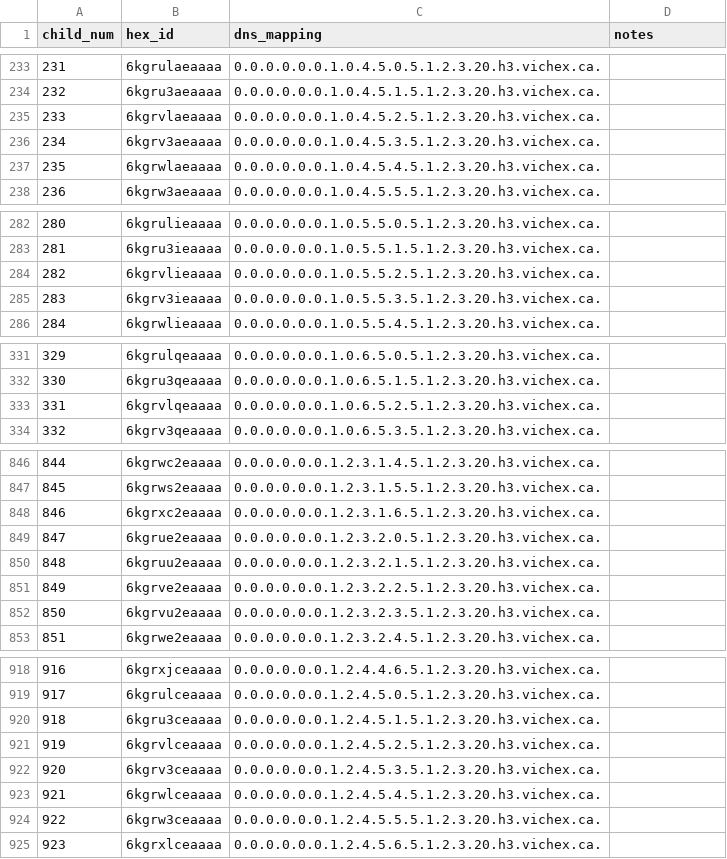
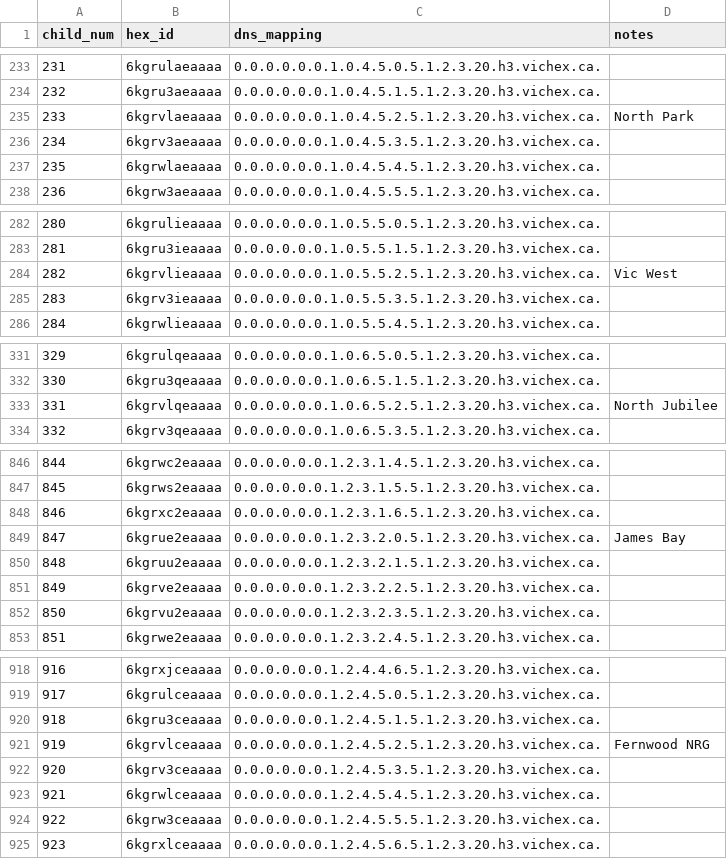
Before and after one commit to hexcamp/hexcamp-community-vichex, a CSV file: vichex-search-experiment-1.csv, drawn as a sheet; only a part is shown, gaps mark what is left out; the diff covers the shown part only.

```diff
--- a/vichex-search-experiment-1.csv
+++ b/vichex-search-experiment-1.csv
@@ -234,3 +234,3 @@ child_num,hex_id,dns_mapping,notes
 232,6kgru3aeaaaa,0.0.0.0.0.0.1.0.4.5.1.5.1.2.3.20.h3.vichex.ca.,
-233,6kgrvlaeaaaa,0.0.0.0.0.0.1.0.4.5.2.5.1.2.3.20.h3.vichex.ca.,
+233,6kgrvlaeaaaa,0.0.0.0.0.0.1.0.4.5.2.5.1.2.3.20.h3.vichex.ca.,"North Park"
 234,6kgrv3aeaaaa,0.0.0.0.0.0.1.0.4.5.3.5.1.2.3.20.h3.vichex.ca.,
@@ -283,3 +283,3 @@ child_num,hex_id,dns_mapping,notes
 281,6kgru3ieaaaa,0.0.0.0.0.0.1.0.5.5.1.5.1.2.3.20.h3.vichex.ca.,
-282,6kgrvlieaaaa,0.0.0.0.0.0.1.0.5.5.2.5.1.2.3.20.h3.vichex.ca.,
+282,6kgrvlieaaaa,0.0.0.0.0.0.1.0.5.5.2.5.1.2.3.20.h3.vichex.ca.,"Vic West"
 283,6kgrv3ieaaaa,0.0.0.0.0.0.1.0.5.5.3.5.1.2.3.20.h3.vichex.ca.,
@@ -332,3 +332,3 @@ child_num,hex_id,dns_mapping,notes
 330,6kgru3qeaaaa,0.0.0.0.0.0.1.0.6.5.1.5.1.2.3.20.h3.vichex.ca.,
-331,6kgrvlqeaaaa,0.0.0.0.0.0.1.0.6.5.2.5.1.2.3.20.h3.vichex.ca.,
+331,6kgrvlqeaaaa,0.0.0.0.0.0.1.0.6.5.2.5.1.2.3.20.h3.vichex.ca.,"North Jubilee"
 332,6kgrv3qeaaaa,0.0.0.0.0.0.1.0.6.5.3.5.1.2.3.20.h3.vichex.ca.,
@@ -848,3 +848,3 @@ child_num,hex_id,dns_mapping,notes
 846,6kgrxc2eaaaa,0.0.0.0.0.0.1.2.3.1.6.5.1.2.3.20.h3.vichex.ca.,
-847,6kgrue2eaaaa,0.0.0.0.0.0.1.2.3.2.0.5.1.2.3.20.h3.vichex.ca.,
+847,6kgrue2eaaaa,0.0.0.0.0.0.1.2.3.2.0.5.1.2.3.20.h3.vichex.ca.,"James Bay"
 848,6kgruu2eaaaa,0.0.0.0.0.0.1.2.3.2.1.5.1.2.3.20.h3.vichex.ca.,
@@ -920,3 +920,3 @@ child_num,hex_id,dns_mapping,notes
 918,6kgru3ceaaaa,0.0.0.0.0.0.1.2.4.5.1.5.1.2.3.20.h3.vichex.ca.,
-919,6kgrvlceaaaa,0.0.0.0.0.0.1.2.4.5.2.5.1.2.3.20.h3.vichex.ca.,
+919,6kgrvlceaaaa,0.0.0.0.0.0.1.2.4.5.2.5.1.2.3.20.h3.vichex.ca.,"Fernwood NRG"
 920,6kgrv3ceaaaa,0.0.0.0.0.0.1.2.4.5.3.5.1.2.3.20.h3.vichex.ca.,
```
Also changed, not shown: 10 edited cells elsewhere in this file.
